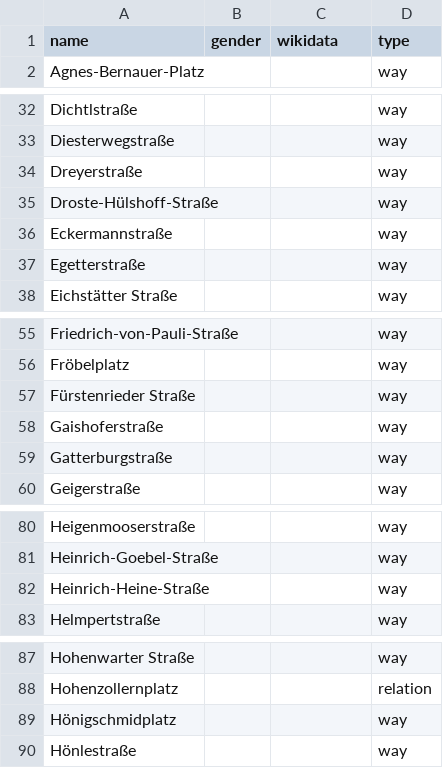
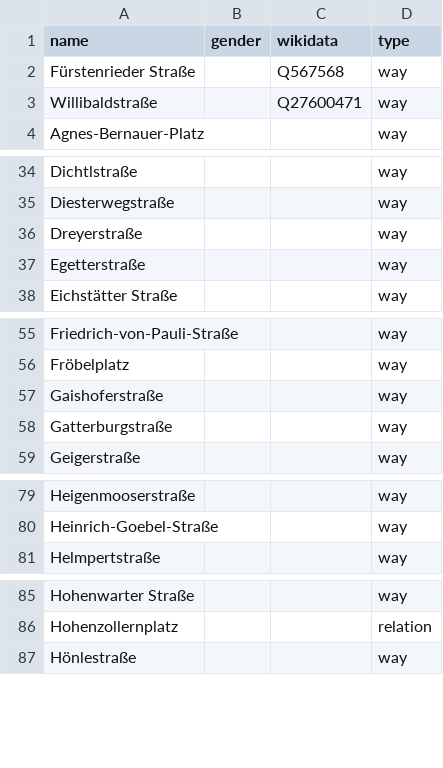
Before and after one commit to EqualStreetNames/equalstreetnames-munich, a CSV file: data/other.csv, drawn as a sheet; only a part is shown, gaps mark what is left out; removed rows and columns are numbered as before the commit, all else as after; the diff covers the shown part only; the diff names each change by its address in the sheet, - before the commit and + after, or states it on an @@ line.

Commit message:
starting to work at the data

```diff
--- a/data/other.csv
+++ b/data/other.csv
+row 2: Fürstenrieder Straße |  | Q567568 | way
+row 3: Willibaldstraße |  | Q27600471 | way
-row 35: Droste-Hülshoff-Straße |  |  | way
-row 36: Eckermannstraße |  |  | way
-row 57: Fürstenrieder Straße |  |  | way
-row 82: Heinrich-Heine-Straße |  |  | way
-row 89: Hönigschmidplatz |  |  | way
```
Also changed, not shown: 2 removed rows elsewhere in this file, 7 other files.
